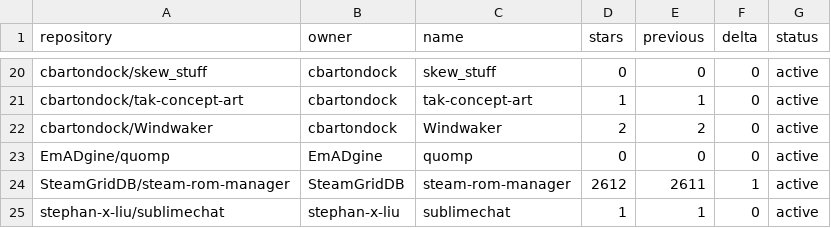
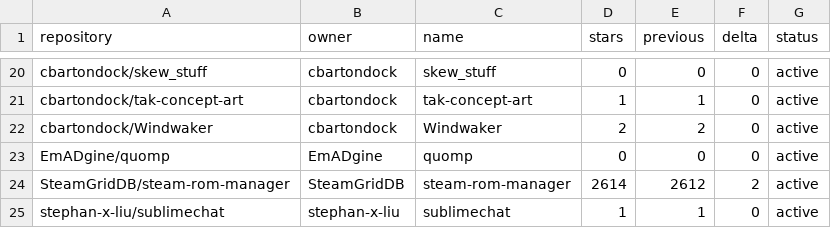
Before and after one commit to SteamGridDB/steam-rom-manager, a CSV file: stars-data.csv, drawn as a sheet; only a part is shown, gaps mark what is left out.

```diff
--- a/stars-data.csv
+++ b/stars-data.csv
@@ -23,3 +23,3 @@ cbartondock/Windwaker,cbartondock,Windwaker,2,2,0,active
 EmADgine/quomp,EmADgine,quomp,0,0,0,active
-SteamGridDB/steam-rom-manager,SteamGridDB,steam-rom-manager,2612,2611,1,active
+SteamGridDB/steam-rom-manager,SteamGridDB,steam-rom-manager,2614,2612,2,active
 stephan-x-liu/sublimechat,stephan-x-liu,sublimechat,1,1,0,active
```
Also changed, not shown: 15 other files.
